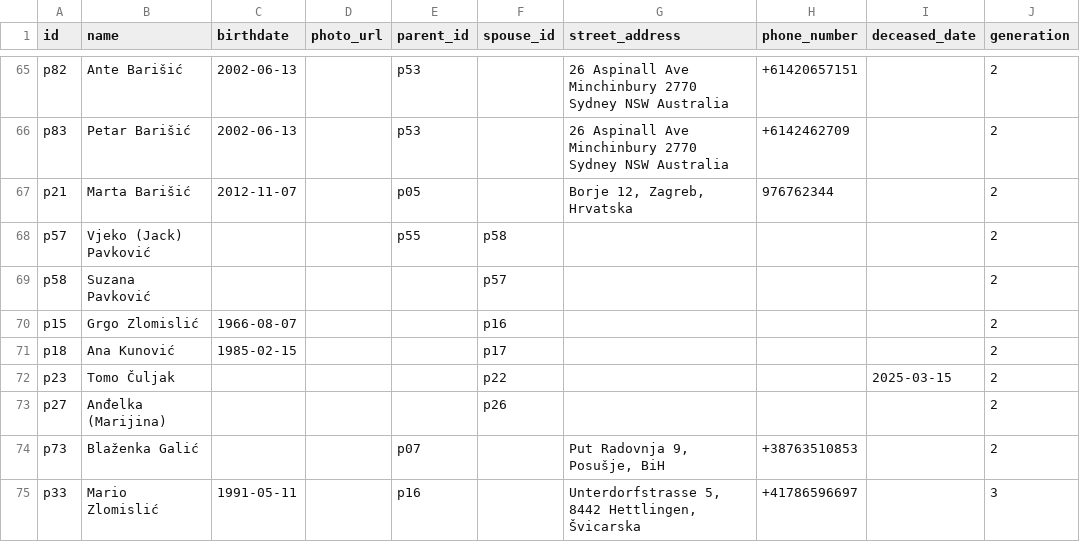
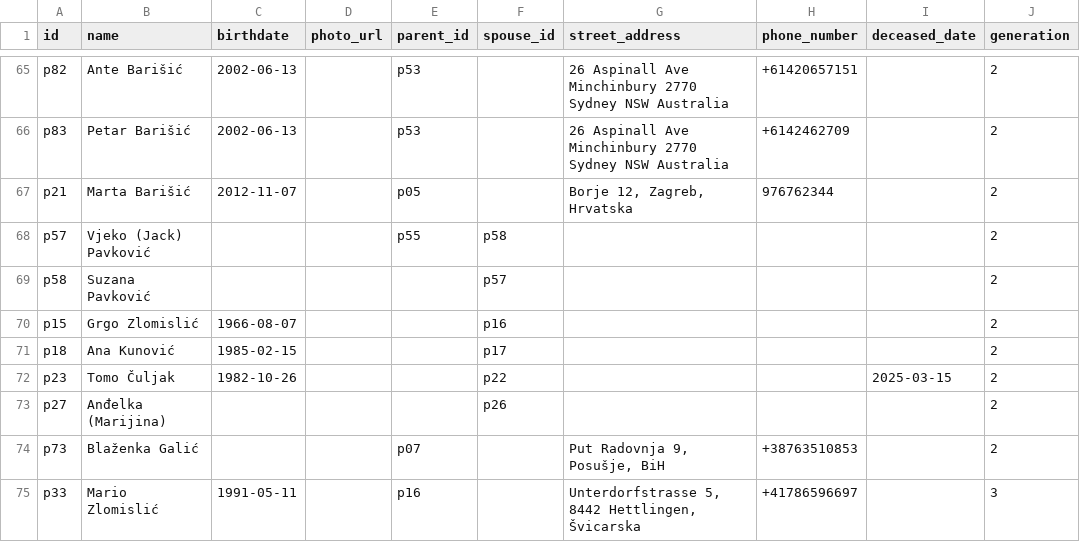
Before and after one commit to abarisic86/obiteljsko-stablo, a CSV file: public/real-data.csv, drawn as a sheet; only a part is shown, gaps mark what is left out.

Commit message:
Update Tomo Čuljak's entry in real-data.csv to include birthdate information.

```diff
--- a/public/real-data.csv
+++ b/public/real-data.csv
@@ -71,3 +71,3 @@ p15,Grgo Zlomislić,1966-08-07,,,p16,,,,2
 p18,Ana Kunović,1985-02-15,,,p17,,,,2
-p23,Tomo Čuljak,,,,p22,,,2025-03-15,2
+p23,Tomo Čuljak,1982-10-26,,,p22,,,2025-03-15,2
 p27,Anđelka (Marijina),,,,p26,,,,2
```
